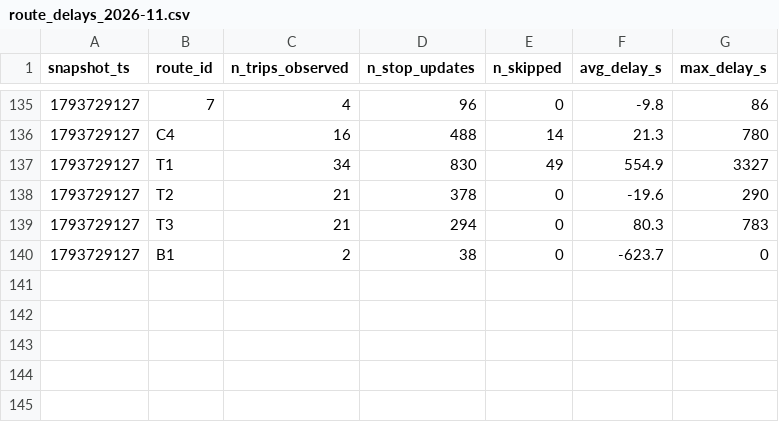
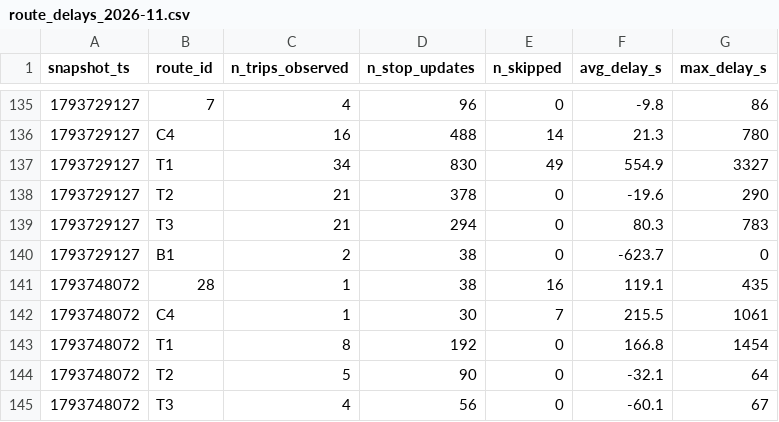
Before and after one commit to Paul72-hub/smart-mobility-lemans, a CSV file: data/history/route_delays_2026-11.csv, drawn as a sheet; only a part is shown, gaps mark what is left out; the diff names each change by its address in the sheet, - before the commit and + after, or states it on an @@ line.

```diff
--- a/data/history/route_delays_2026-11.csv
+++ b/data/history/route_delays_2026-11.csv
+row 141: 1793748072 | 28 | 1 | 38 | 16 | 119.1 | 435
+row 142: 1793748072 | C4 | 1 | 30 | 7 | 215.5 | 1061
+row 143: 1793748072 | T1 | 8 | 192 | 0 | 166.8 | 1454
+row 144: 1793748072 | T2 | 5 | 90 | 0 | -32.1 | 64
+row 145: 1793748072 | T3 | 4 | 56 | 0 | -60.1 | 67
```
Also changed, not shown: 1 other file.
